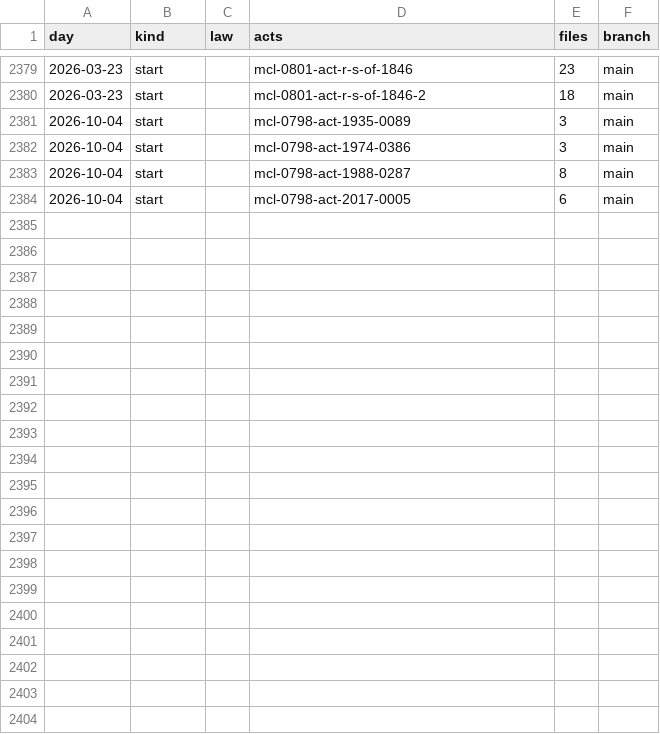
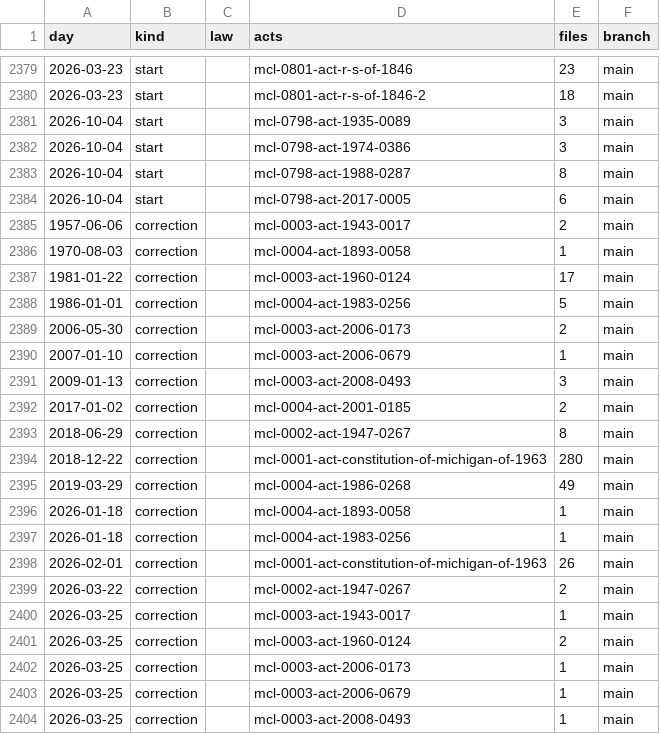
Before and after one commit to lexifina/united-states-michigan-law, a CSV file: data/commits.csv, drawn as a sheet; only a part is shown, gaps mark what is left out; the diff names each change by its address in the sheet, - before the commit and + after, or states it on an @@ line.

Commit message:
Documentation, tables, tools and REPRODUCE.md
Appended 20 commits to 1209b61e019a (20 of them corrections); corpus sha256 efca09f4d9c1c574333c9bb474c9d917c0c4b319d1b844e20d7140209e363d19, data retrieved 2026-11-11.

```diff
--- a/data/commits.csv
+++ b/data/commits.csv
+row 2385: 1957-06-06 | correction |  | mcl-0003-act-1943-0017 | 2 | main
+row 2386: 1970-08-03 | correction |  | mcl-0004-act-1893-0058 | 1 | main
+row 2387: 1981-01-22 | correction |  | mcl-0003-act-1960-0124 | 17 | main
+row 2388: 1986-01-01 | correction |  | mcl-0004-act-1983-0256 | 5 | main
+row 2389: 2006-05-30 | correction |  | mcl-0003-act-2006-0173 | 2 | main
+row 2390: 2007-01-10 | correction |  | mcl-0003-act-2006-0679 | 1 | main
+row 2391: 2009-01-13 | correction |  | mcl-0003-act-2008-0493 | 3 | main
+row 2392: 2017-01-02 | correction |  | mcl-0004-act-2001-0185 | 2 | main
+row 2393: 2018-06-29 | correction |  | mcl-0002-act-1947-0267 | 8 | main
+row 2394: 2018-12-22 | correction |  | mcl-0001-act-constitution-of-michigan-of-1963 | 280 | main
+row 2395: 2019-03-29 | correction |  | mcl-0004-act-1986-0268 | 49 | main
+row 2396: 2026-01-18 | correction |  | mcl-0004-act-1893-0058 | 1 | main
+row 2397: 2026-01-18 | correction |  | mcl-0004-act-1983-0256 | 1 | main
+row 2398: 2026-02-01 | correction |  | mcl-0001-act-constitution-of-michigan-of-1963 | 26 | main
+row 2399: 2026-03-22 | correction |  | mcl-0002-act-1947-0267 | 2 | main
+row 2400: 2026-03-25 | correction |  | mcl-0003-act-1943-0017 | 1 | main
+row 2401: 2026-03-25 | correction |  | mcl-0003-act-1960-0124 | 2 | main
+row 2402: 2026-03-25 | correction |  | mcl-0003-act-2006-0173 | 1 | main
+row 2403: 2026-03-25 | correction |  | mcl-0003-act-2006-0679 | 1 | main
+row 2404: 2026-03-25 | correction |  | mcl-0003-act-2008-0493 | 1 | main
```
Also changed, not shown: 18 other files.
